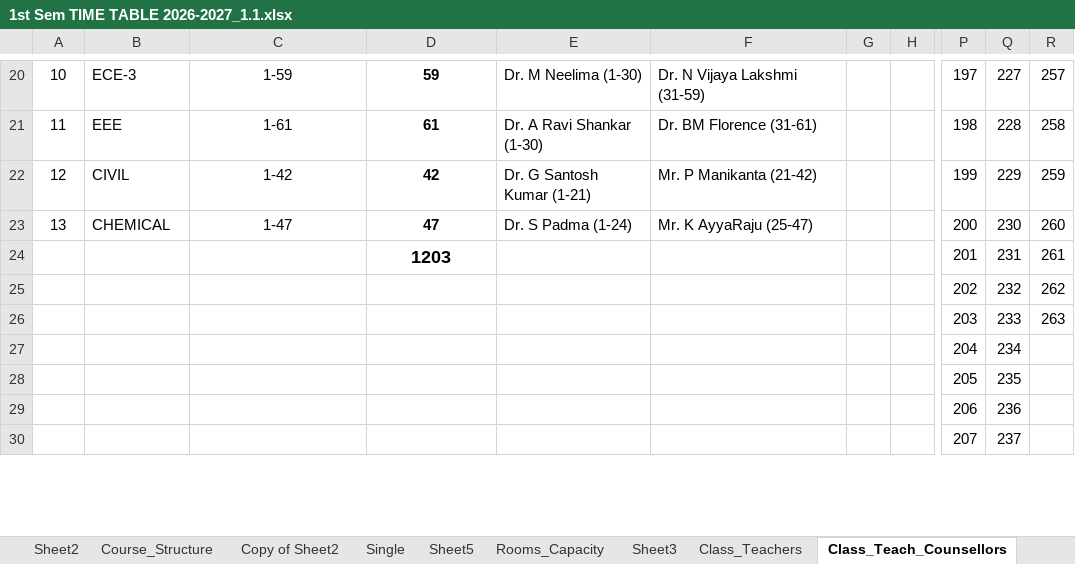
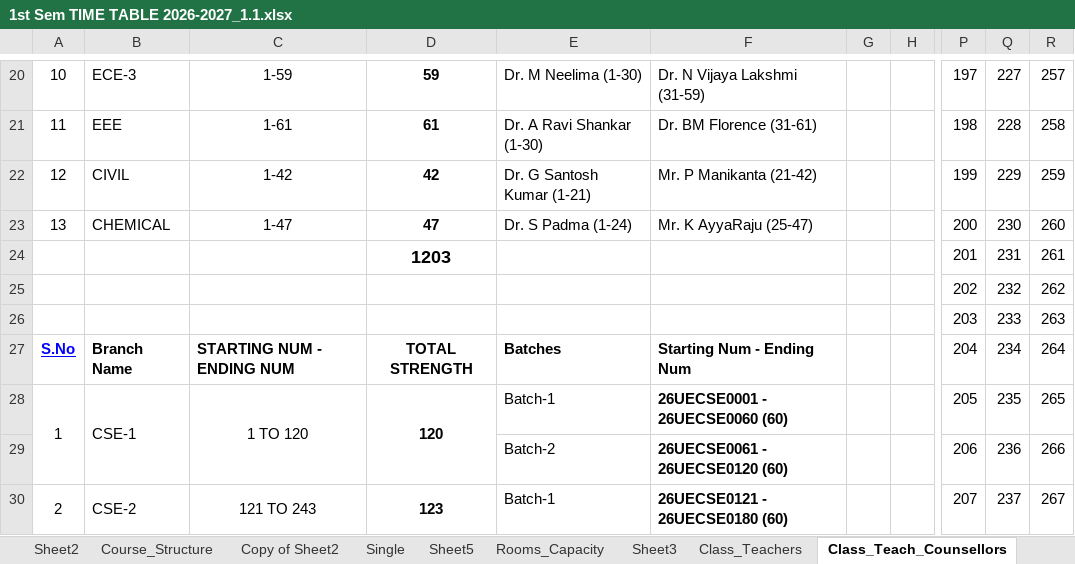
Before and after one commit to saran-neralla7/tt-analytics, an Excel workbook: timetables/1st Sem TIME TABLE 2026-2027_1.1.xlsx, sheet Class_Teach_Counsellors, drawn as a sheet; only a part is shown, gaps mark what is left out; values as stored, in another font and other column widths than the file's, no borders; charts and pictures not drawn; the diff covers the shown part only; the diff names each change by its address in the sheet, - before the commit and + after, or states it on an @@ line.

```diff
--- a/timetables/1st Sem TIME TABLE 2026-2027_1.1.xlsx (sheet Class_Teach_Counsellors)
+++ b/timetables/1st Sem TIME TABLE 2026-2027_1.1.xlsx (sheet Class_Teach_Counsellors)
@@ column A renumbered between rows 27 and 32 @@
-B27: (empty)
+B27: Branch Name
-C27: (empty)
+C27: STARTING NUM - ENDING NUM
-D27: (empty)
+D27: TOTAL STRENGTH
-E27: (empty)
+E27: Batches
-F27: (empty)
+F27: Starting Num - Ending Num
-R27: (empty)
+R27: 264
+A28:A29 merged
-B28: (empty)
+B28: CSE-1
+B28:B29 merged
-C28: (empty)
+C28: 1 TO 120
+C28:C29 merged
-D28: (empty)
+D28: 120
+D28:D29 merged
-E28: (empty)
+E28: Batch-1
-F28: (empty)
+F28: 26UECSE0001 - 26UECSE0060 (60)
-R28: (empty)
+R28: 265
-E29: (empty)
+E29: Batch-2
-F29: (empty)
+F29: 26UECSE0061 - 26UECSE0120 (60)
-R29: (empty)
+R29: 266
+A30:A31 merged
-B30: (empty)
+B30: CSE-2
+B30:B31 merged
-C30: (empty)
+C30: 121 TO 243
+C30:C31 merged
-D30: (empty)
+D30: 123
+D30:D31 merged
-E30: (empty)
+E30: Batch-1
-F30: (empty)
+F30: 26UECSE0121 - 26UECSE0180 (60)
-R30: (empty)
+R30: 267
```
Also changed, not shown: 23 added rows, 12 edited cells and merged cells elsewhere in this sheet, 3 other files.
